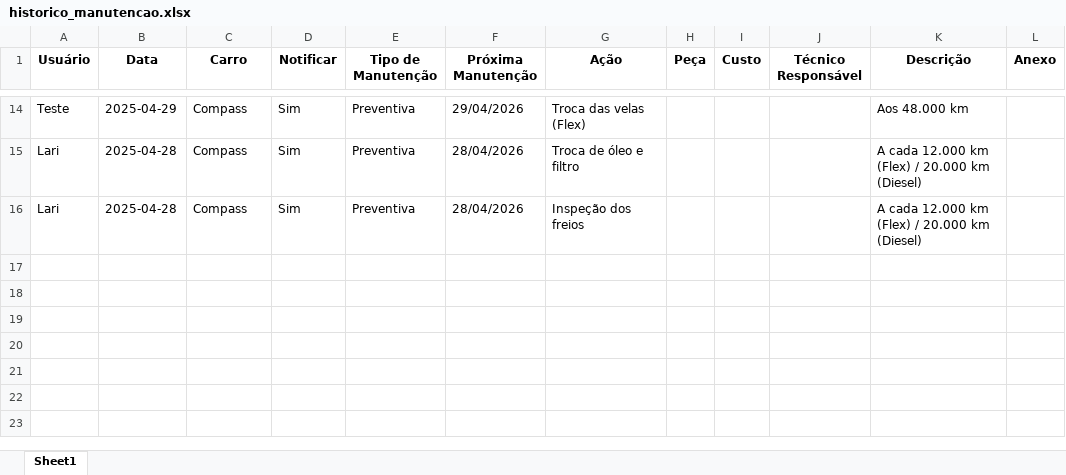
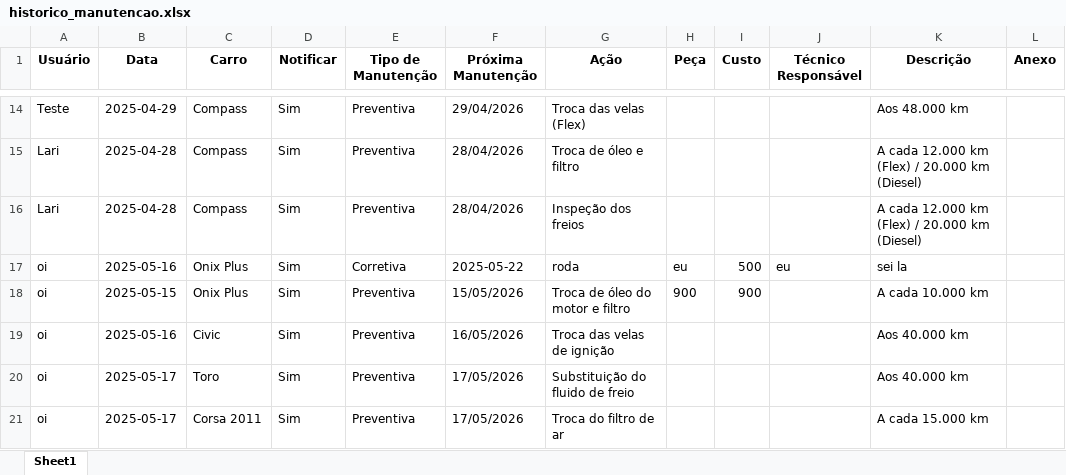
Before and after one commit to CardosoLari/TCC, an Excel workbook: historico_manutencao.xlsx, sheet Sheet1, drawn as a sheet; only a part is shown, gaps mark what is left out; values as stored, in another font and other column widths than the file's, no borders; the diff names each change by its address in the sheet, - before the commit and + after, or states it on an @@ line.

```diff
--- a/historico_manutencao.xlsx (sheet Sheet1)
+++ b/historico_manutencao.xlsx (sheet Sheet1)
+row 17: oi | 2025-05-16 | Onix Plus | Sim | Corretiva | 2025-05-22 | roda | eu | 500 | eu | sei la
+row 18: oi | 2025-05-15 | Onix Plus | Sim | Preventiva | 15/05/2026 | Troca de óleo do motor e filtro | 900 | 900 |  | A cada 10.000 km
+row 19: oi | 2025-05-16 | Civic | Sim | Preventiva | 16/05/2026 | Troca das velas de ignição |  |  |  | Aos 40.000 km
+row 20: oi | 2025-05-17 | Toro | Sim | Preventiva | 17/05/2026 | Substituição do fluido de freio |  |  |  | Aos 40.000 km
+row 21: oi | 2025-05-17 | Corsa 2011 | Sim | Preventiva | 17/05/2026 | Troca do filtro de ar |  |  |  | A cada 15.000 km
```
Also changed, not shown: 6 other files.
